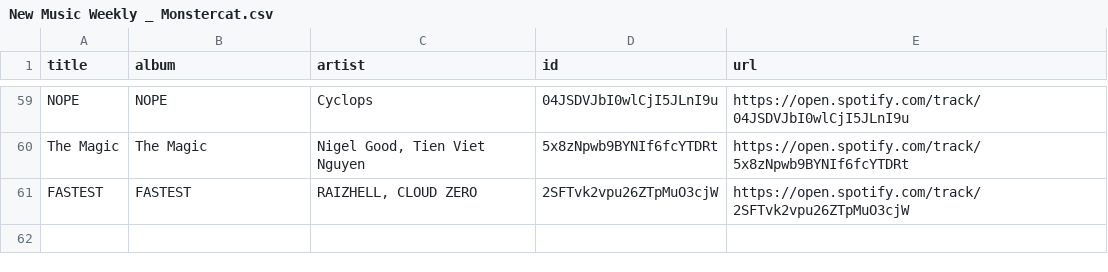
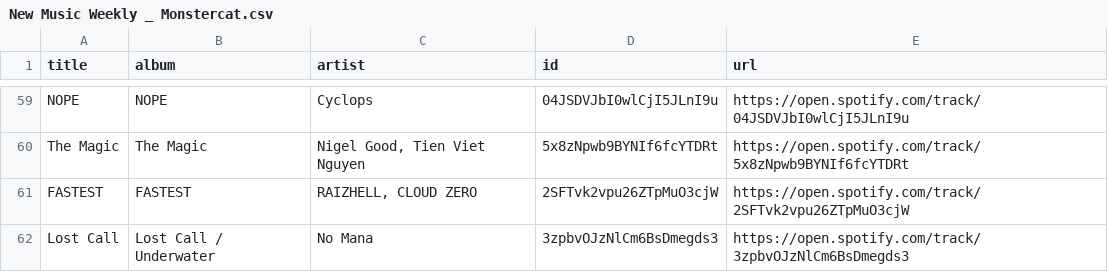
Before and after one commit to unex/dews_beats, a CSV file: playlists/New Music Weekly _ Monstercat.csv, drawn as a sheet; only a part is shown, gaps mark what is left out.

```diff
--- a/playlists/New Music Weekly _ Monstercat.csv
+++ b/playlists/New Music Weekly _ Monstercat.csv
@@ -61 +61,2 @@ The Magic,The Magic,"Nigel Good, Tien Viet Nguyen",5x8zNpwb9BYNIf6fcYTDRt,https:
 FASTEST,FASTEST,"RAIZHELL, CLOUD ZERO",2SFTvk2vpu26ZTpMuO3cjW,https://open.spotify.com/track/2SFTvk2vpu26ZTpMuO3cjW
+Lost Call,Lost Call / Underwater,No Mana,3zpbvOJzNlCm6BsDmegds3,https://open.spotify.com/track/3zpbvOJzNlCm6BsDmegds3
```
Also changed, not shown: Saved Songs.csv, playlists/Release Radar.csv, 2 other files.
